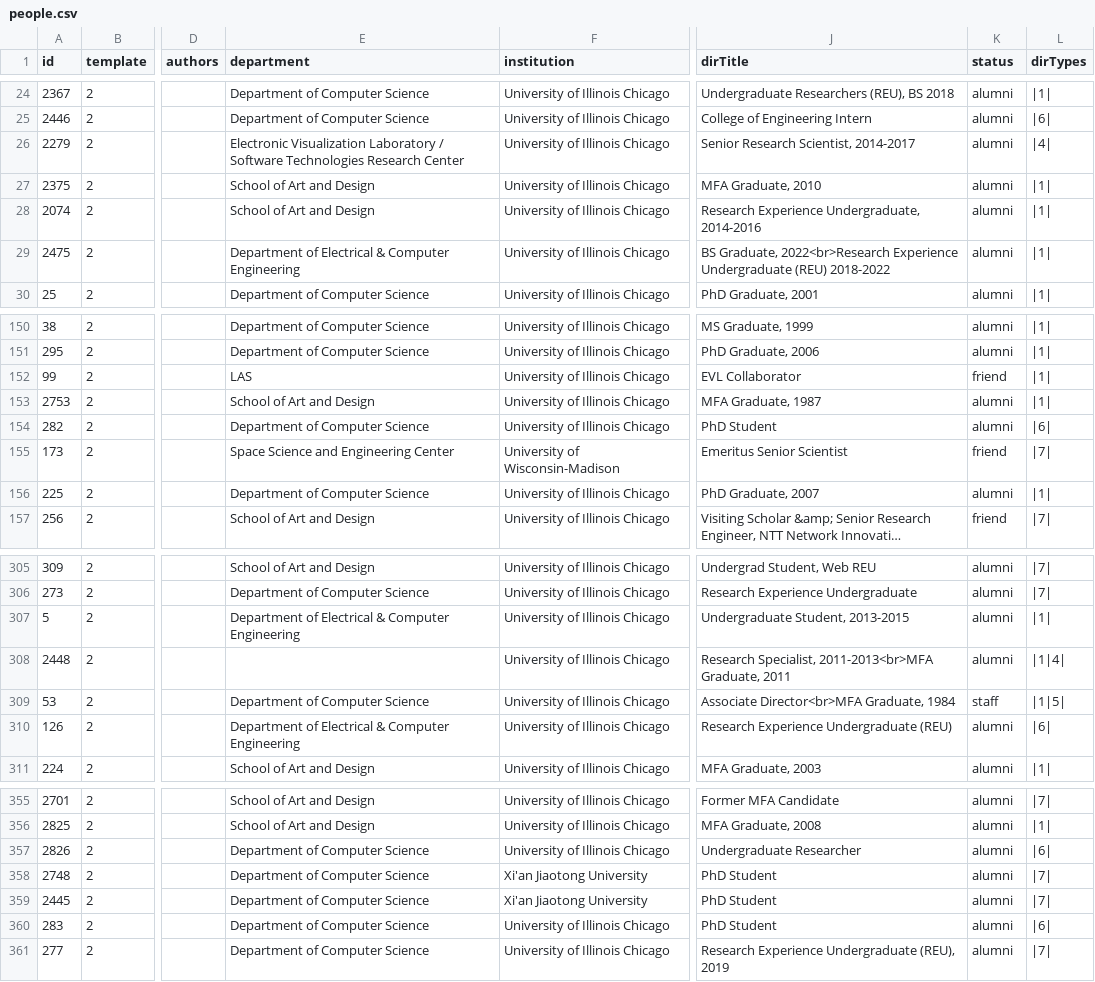
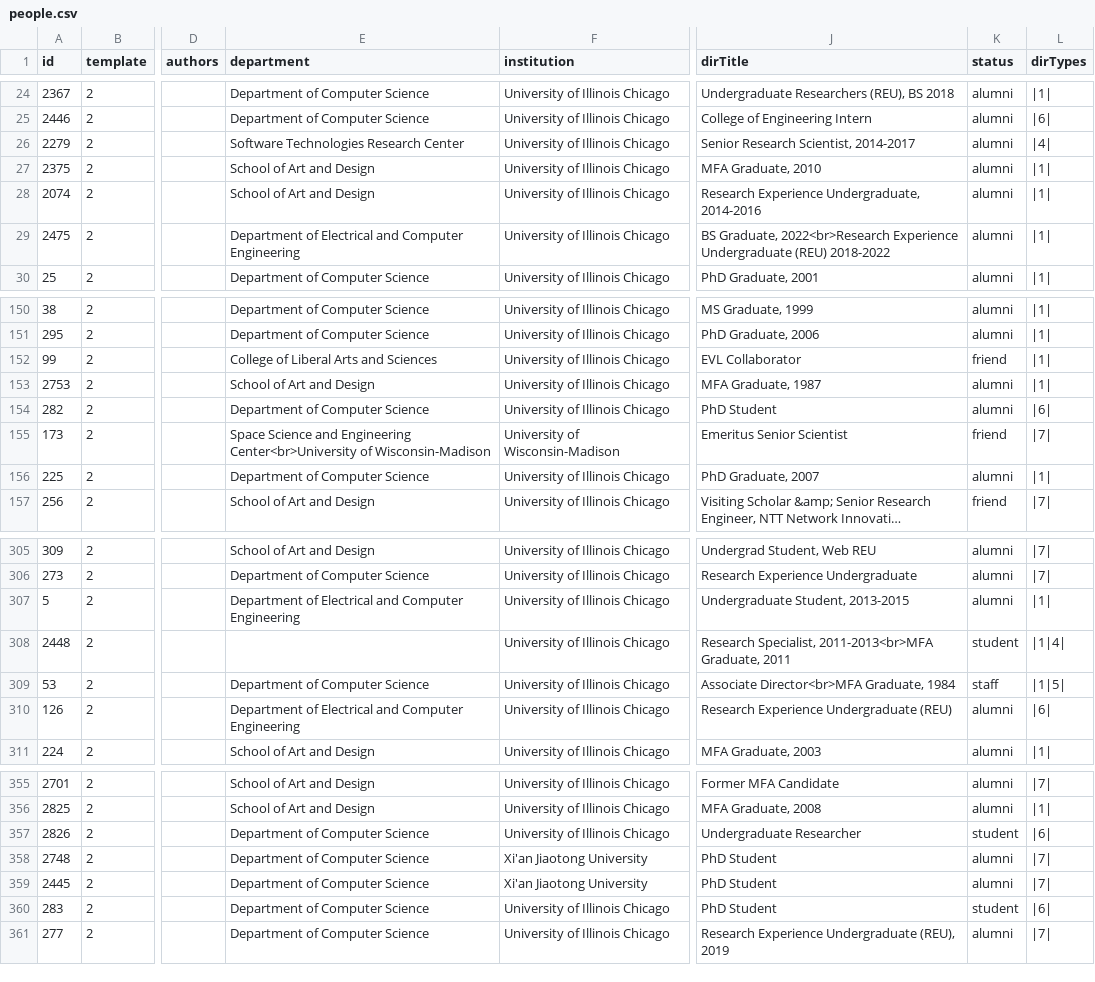
Before and after one commit to alshedivat/al-folio, a CSV file: _data/people.csv, drawn as a sheet; only a part is shown, gaps mark what is left out; long unchanged cells end in …; the diff covers the shown part only; the diff names each change by its address in the sheet, - before the commit and + after, or states it on an @@ line.

```diff
--- a/_data/people.csv
+++ b/_data/people.csv
-E26 (department): Electronic Visualization Laboratory / Software Technologies…
+E26 (department): Software Technologies…
-E29 (department): …of Electrical & Computer Engineering
+E29 (department): …of Electrical and Computer Engineering
-E152 (department): LAS
+E152 (department): College of Liberal Arts and Sciences
-E155 (department): …and Engineering Center
+E155 (department): …and Engineering Center<br>University of Wisconsin-Madison
-E307 (department): …of Electrical & Computer Engineering
+E307 (department): …of Electrical and Computer Engineering
-K308 (status): alumni
+K308 (status): student
-E310 (department): …of Electrical & Computer Engineering
+E310 (department): …of Electrical and Computer Engineering
-K357 (status): alumni
+K357 (status): student
-K360 (status): alumni
+K360 (status): student
```
Also changed, not shown: 27 edited cells elsewhere in this file, 6 other files.
